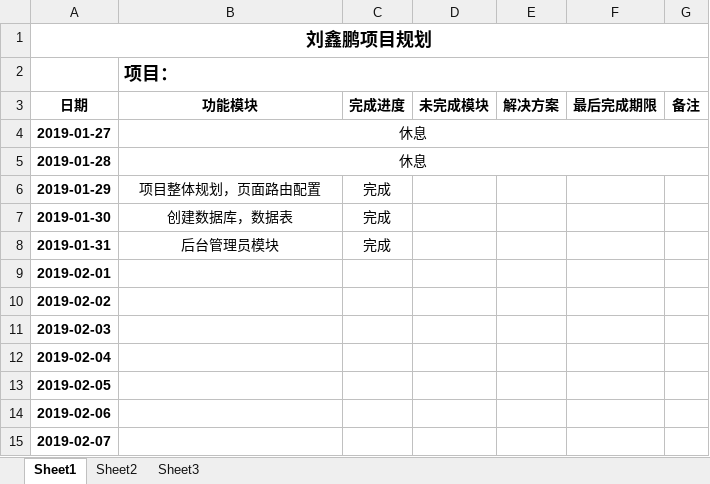
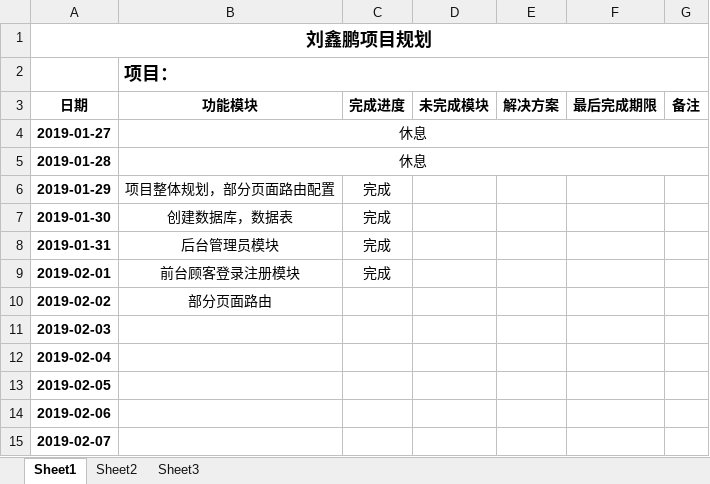
Before and after one commit to jsshaohui/yushaohui, an Excel workbook: project_plan.xlsx, sheet Sheet1, drawn as a sheet; only a part is shown; values as stored, in another font and other column widths than the file's, no borders; the diff names each change by its address in the sheet, - before the commit and + after, or states it on an @@ line.

Commit message:
后太管理员登录，密码修改，部分页面路由

```diff
--- a/project_plan.xlsx (sheet Sheet1)
+++ b/project_plan.xlsx (sheet Sheet1)
-B6 (功能模块): 项目整体规划，页面路由配置
+B6 (功能模块): 项目整体规划，部分页面路由配置
-B9 (功能模块): (empty)
+B9 (功能模块): 前台顾客登录注册模块
-C9 (完成进度): (empty)
+C9 (完成进度): 完成
-B10 (功能模块): (empty)
+B10 (功能模块): 部分页面路由
```
Also changed, not shown: 13 other files.
